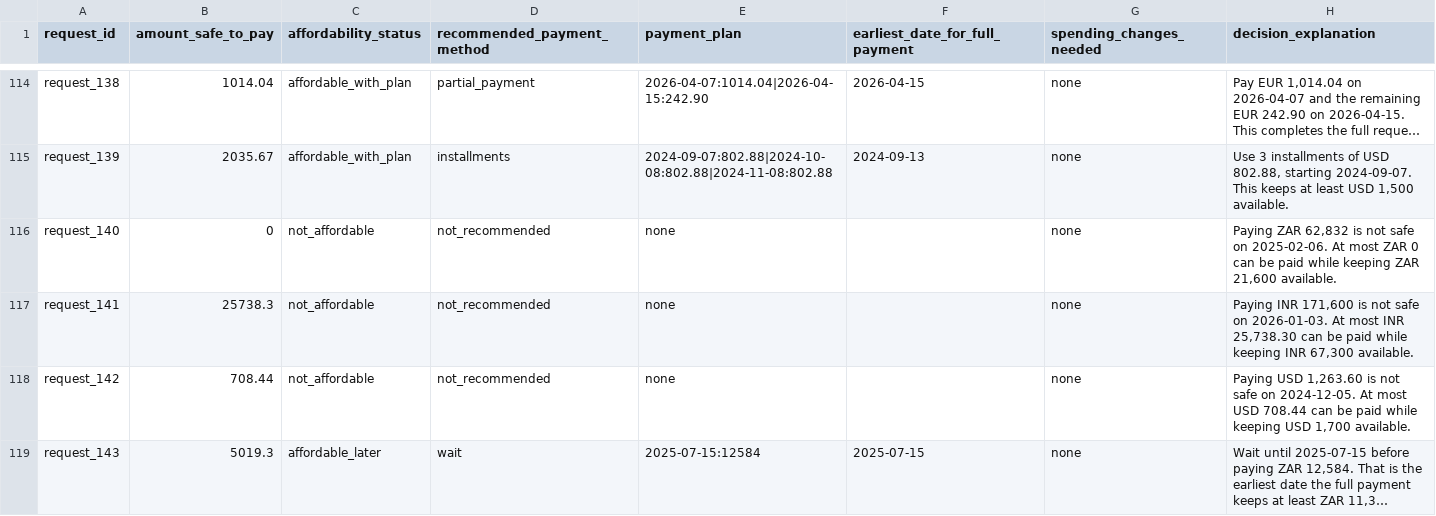
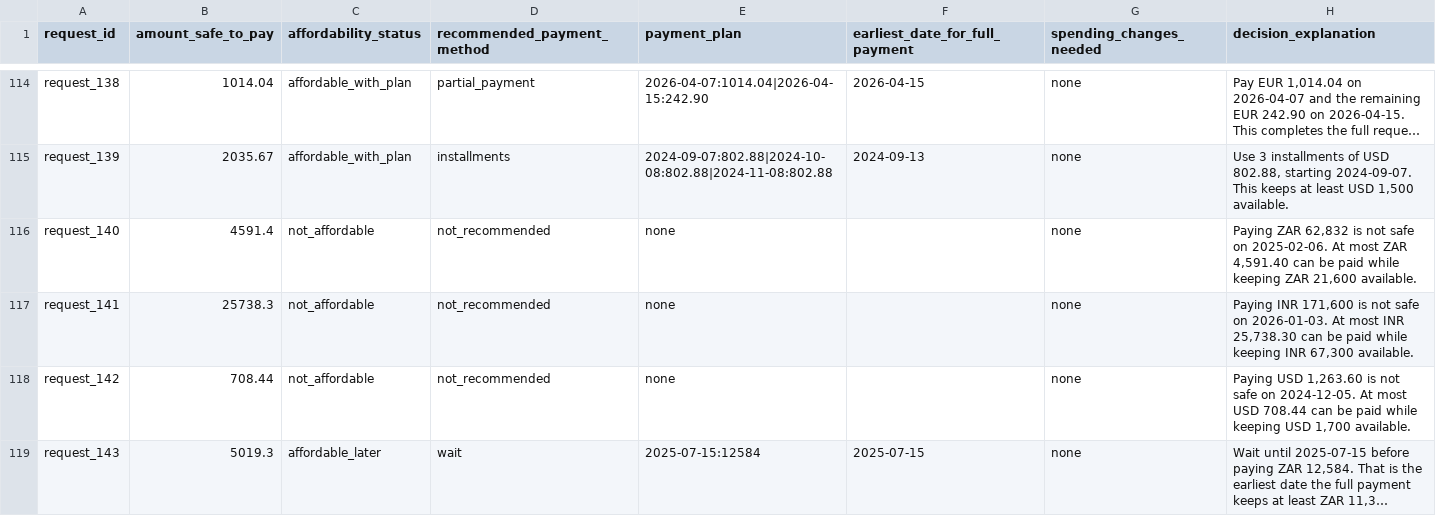
Before and after one commit to Niranjan-cyber/hackerrank-orchestrate-september26, a CSV file: output.csv, drawn as a sheet; only a part is shown, gaps mark what is left out; long unchanged cells end in …; the diff covers the shown part only; the diff names each change by its address in the sheet, - before the commit and + after, or states it on an @@ line.

Commit message:
feat(extraction): ticket 12 vision extraction for the 16 blank amounts
All 16 blank-amount events now resolve from committed receipt-image fixtures; no vision key is required at runtime (D28). Added code/extraction/amounts.py (currency-aware printed-amount parsing plus the shared V5 digit check), code/extraction/vision.py (PNG-only resize to the 1568px cap with in-cap images passed through byte-for-byte, image-before-text request, two-call reconciliation, parse plus equality plus digit verification, ScriptedVisionClient and VisionExtractor with atomic fixture writes), a lean record_images.py CLI, and the vision prompt/strict schema/image fixture payload in prompts.py. validate.py V5 now delegates to amounts.digit_in_quote; fixture_adapter's miss key matches the recorder's.

Recorded all 16 fixtures from opencode vision in two independent passes (fixtures/image_readings.json), so request_16 still matches the published sample exactly and image_01 equals the engine's own salary imputation. Blast radius on the 250 evaluation rows is exactly request_64 (loses its installment plan) and request_73 (becomes affordable_now); golden_requests.csv and output.csv were regenerated, which also absorbs characterization drift uncommitted since ticket 02.

Code review follow-ups applied: aligned the image fixture key prefix so the adapter's miss message names the written file, removed the duplicated/speculative live HTTP client (the VisionClient protocol is the seam), memoised the port reader, and corrected the reversed blast-radius prose.

Tests: 117 (tests/) + 319 (engine) green; ruff clean on changed files; 250-row output validation-clean.

```diff
--- a/output.csv
+++ b/output.csv
-B116 (amount_safe_to_pay): 0
+B116 (amount_safe_to_pay): 4591.4
-H116 (decision_explanation): …most ZAR 0 can be…
+H116 (decision_explanation): …most ZAR 4,591.40 can be…
```
Also changed, not shown: 177 edited cells elsewhere in this file, 30 other files.
